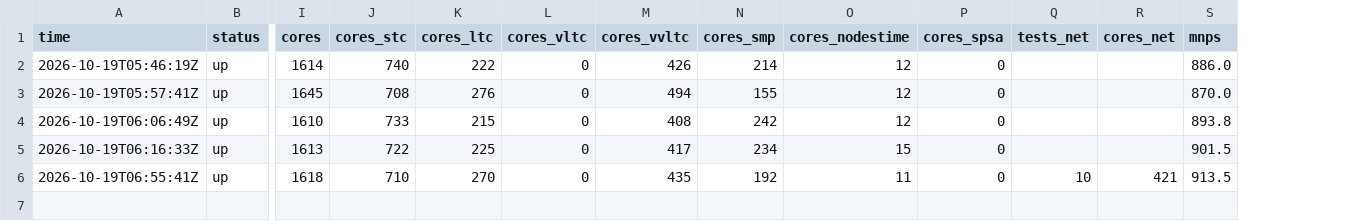
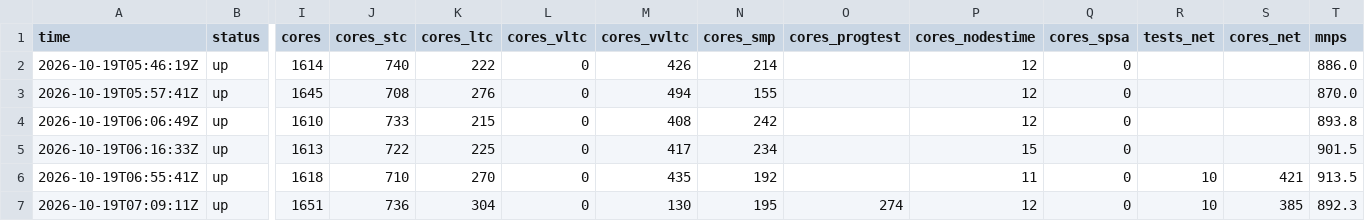
Before and after one commit to xu-shawn/fishtest_track, a CSV file: data/checks.csv, drawn as a sheet; only a part is shown, gaps mark what is left out; rows hold the shown columns only; the diff names each change by its address in the sheet, - before the commit and + after, or states it on an @@ line.

```diff
--- a/data/checks.csv
+++ b/data/checks.csv
+column O (cores_progtest), empty
+row 7: 2026-10-19T07:09:11Z | up | 1651 | 736 | 304 | 0 | 130 | 195 | 274 | 12 | 0 | 10 | 385 | 892.3
```
Also changed, not shown: data/active_runs.csv, data/daily_breakdown.csv, 7 other files.
